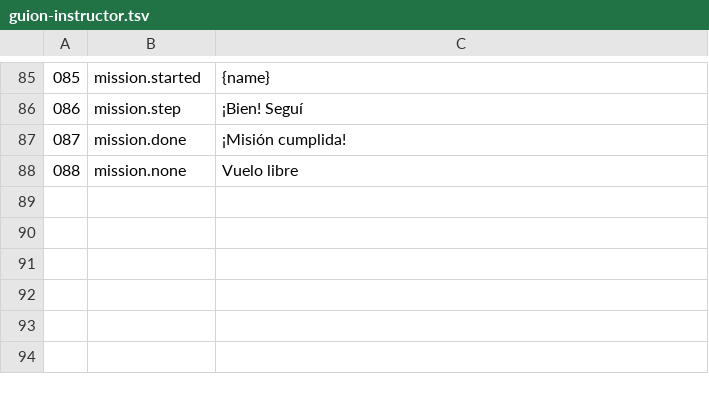
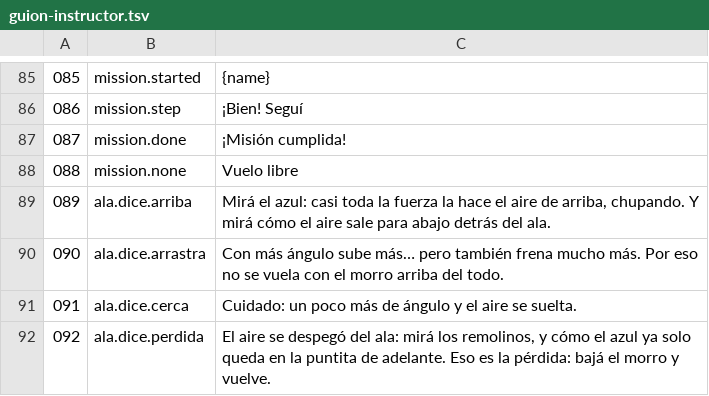
Before and after one commit to OksigeniaSL/oga-veve, a TSV file: docs/voces/guion-instructor.tsv, drawn as a sheet; only a part is shown, gaps mark what is left out.

```diff
--- a/docs/voces/guion-instructor.tsv
+++ b/docs/voces/guion-instructor.tsv
@@ -88 +88,5 @@
 088	mission.none	Vuelo libre
+089	ala.dice.arriba	Mirá el azul: casi toda la fuerza la hace el aire de arriba, chupando. Y mirá cómo el aire sale para abajo detrás del ala.
+090	ala.dice.arrastra	Con más ángulo sube más… pero también frena mucho más. Por eso no se vuela con el morro arriba del todo.
+091	ala.dice.cerca	Cuidado: un poco más de ángulo y el aire se suelta.
+092	ala.dice.perdida	El aire se despegó del ala: mirá los remolinos, y cómo el azul ya solo queda en la puntita de adelante. Eso es la pérdida: bajá el morro y vuelve.
```
Also changed, not shown: docs/voces/frases.tsv, 10 other files.
